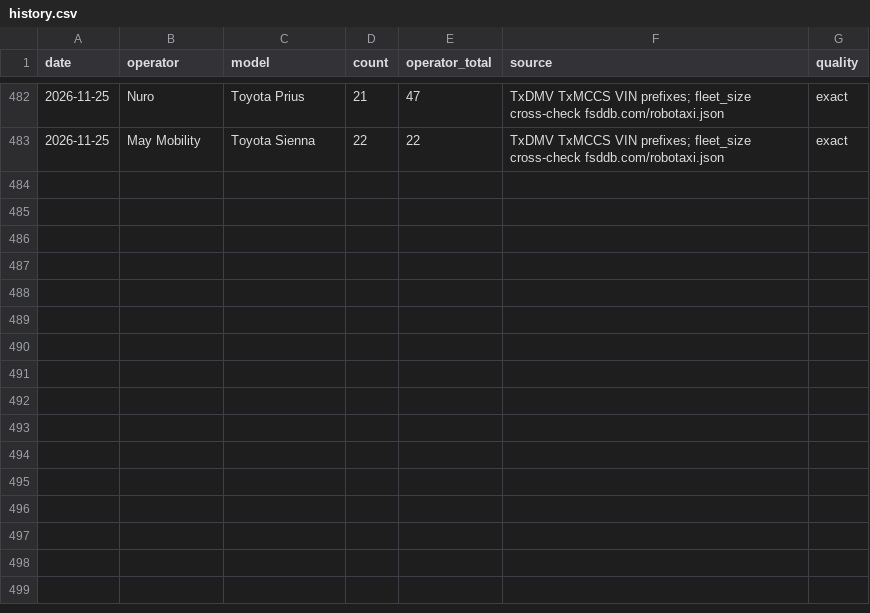
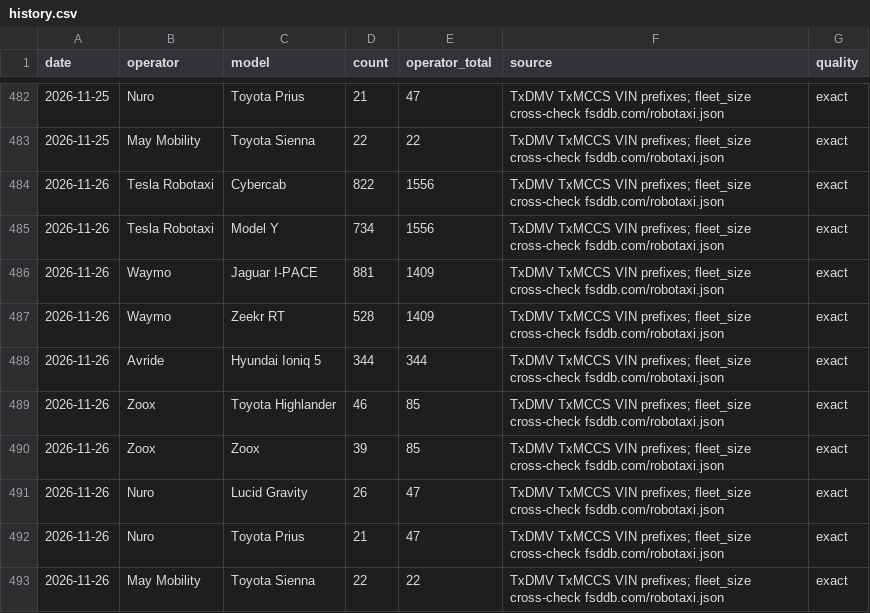
Before and after one commit to matthewsvm/cybercab-dashboard, a CSV file: data/history.csv, drawn as a sheet; only a part is shown, gaps mark what is left out.

```diff
--- a/data/history.csv
+++ b/data/history.csv
@@ -483 +483,11 @@ date,operator,model,count,operator_total,source,quality
 2026-11-25,May Mobility,Toyota Sienna,22,22,TxDMV TxMCCS VIN prefixes; fleet_size cross-check fsddb.com/robotaxi.json,exact
+2026-11-26,Tesla Robotaxi,Cybercab,822,1556,TxDMV TxMCCS VIN prefixes; fleet_size cross-check fsddb.com/robotaxi.json,exact
+2026-11-26,Tesla Robotaxi,Model Y,734,1556,TxDMV TxMCCS VIN prefixes; fleet_size cross-check fsddb.com/robotaxi.json,exact
+2026-11-26,Waymo,Jaguar I-PACE,881,1409,TxDMV TxMCCS VIN prefixes; fleet_size cross-check fsddb.com/robotaxi.json,exact
+2026-11-26,Waymo,Zeekr RT,528,1409,TxDMV TxMCCS VIN prefixes; fleet_size cross-check fsddb.com/robotaxi.json,exact
+2026-11-26,Avride,Hyundai Ioniq 5,344,344,TxDMV TxMCCS VIN prefixes; fleet_size cross-check fsddb.com/robotaxi.json,exact
+2026-11-26,Zoox,Toyota Highlander,46,85,TxDMV TxMCCS VIN prefixes; fleet_size cross-check fsddb.com/robotaxi.json,exact
+2026-11-26,Zoox,Zoox,39,85,TxDMV TxMCCS VIN prefixes; fleet_size cross-check fsddb.com/robotaxi.json,exact
+2026-11-26,Nuro,Lucid Gravity,26,47,TxDMV TxMCCS VIN prefixes; fleet_size cross-check fsddb.com/robotaxi.json,exact
+2026-11-26,Nuro,Toyota Prius,21,47,TxDMV TxMCCS VIN prefixes; fleet_size cross-check fsddb.com/robotaxi.json,exact
+2026-11-26,May Mobility,Toyota Sienna,22,22,TxDMV TxMCCS VIN prefixes; fleet_size cross-check fsddb.com/robotaxi.json,exact
```
Also changed, not shown: 1 other file.
